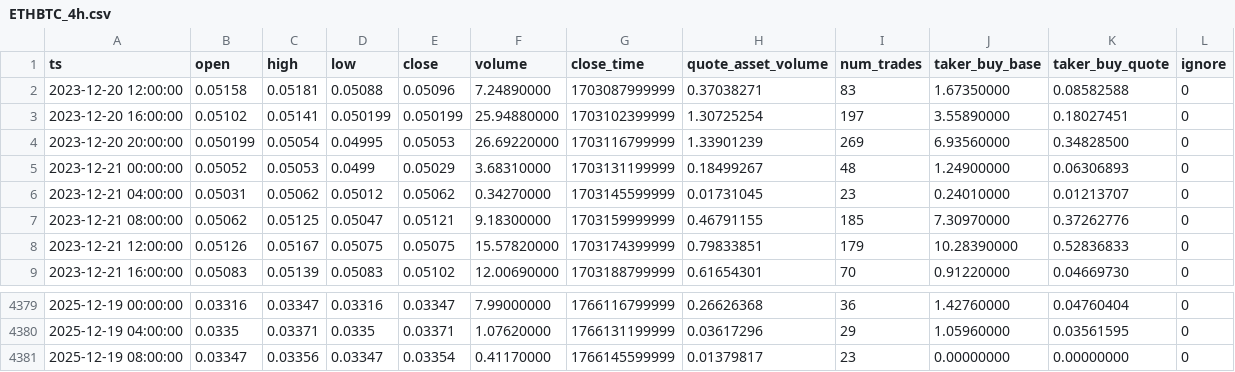
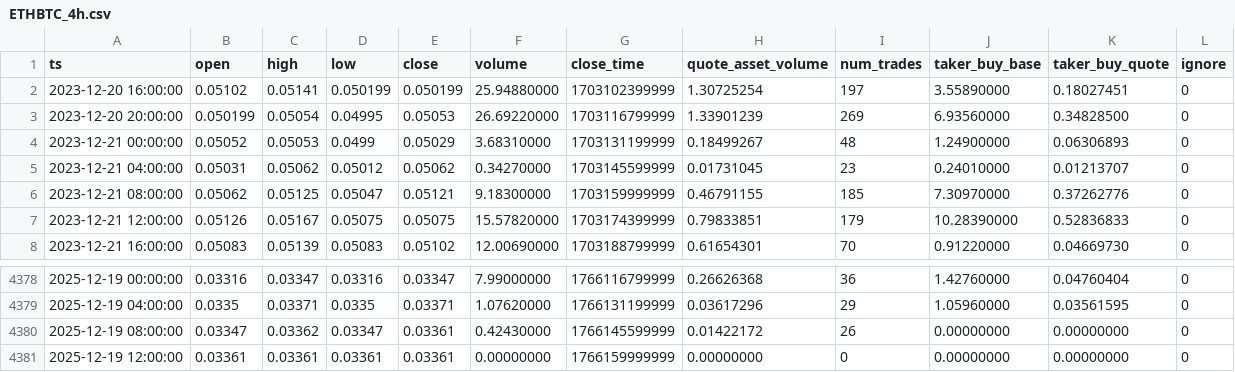
Before and after one commit to McNultyyy/BTC-Pair-OrderBlock-Finder, a CSV file: data/raw/ETHBTC_4h.csv, drawn as a sheet; only a part is shown, gaps mark what is left out.

```diff
--- a/data/raw/ETHBTC_4h.csv
+++ b/data/raw/ETHBTC_4h.csv
@@ -1,3 +1,2 @@
 ts,open,high,low,close,volume,close_time,quote_asset_volume,num_trades,taker_buy_base,taker_buy_quote,ignore
-2023-12-20 12:00:00,0.05158,0.05181,0.05088,0.05096,7.24890000,1703087999999,0.37038271,83,1.67350000,0.08582588,0
 2023-12-20 16:00:00,0.05102,0.05141,0.050199,0.050199,25.94880000,1703102399999,1.30725254,197,3.55890000,0.18027451,0
@@ -4380,2 +4379,3 @@ ts,open,high,low,close,volume,close_time,quote_asset_volume,num_trades,taker_buy
 2025-12-19 04:00:00,0.0335,0.03371,0.0335,0.03371,1.07620000,1766131199999,0.03617296,29,1.05960000,0.03561595,0
-2025-12-19 08:00:00,0.03347,0.03356,0.03347,0.03354,0.41170000,1766145599999,0.01379817,23,0.00000000,0.00000000,0
+2025-12-19 08:00:00,0.03347,0.03362,0.03347,0.03361,0.42430000,1766145599999,0.01422172,26,0.00000000,0.00000000,0
+2025-12-19 12:00:00,0.03361,0.03361,0.03361,0.03361,0.00000000,1766159999999,0.00000000,0,0.00000000,0.00000000,0
```
Also changed, not shown: data/raw/ADABTC_4h.csv, data/raw/BNBBTC_4h.csv, 2 other files.
